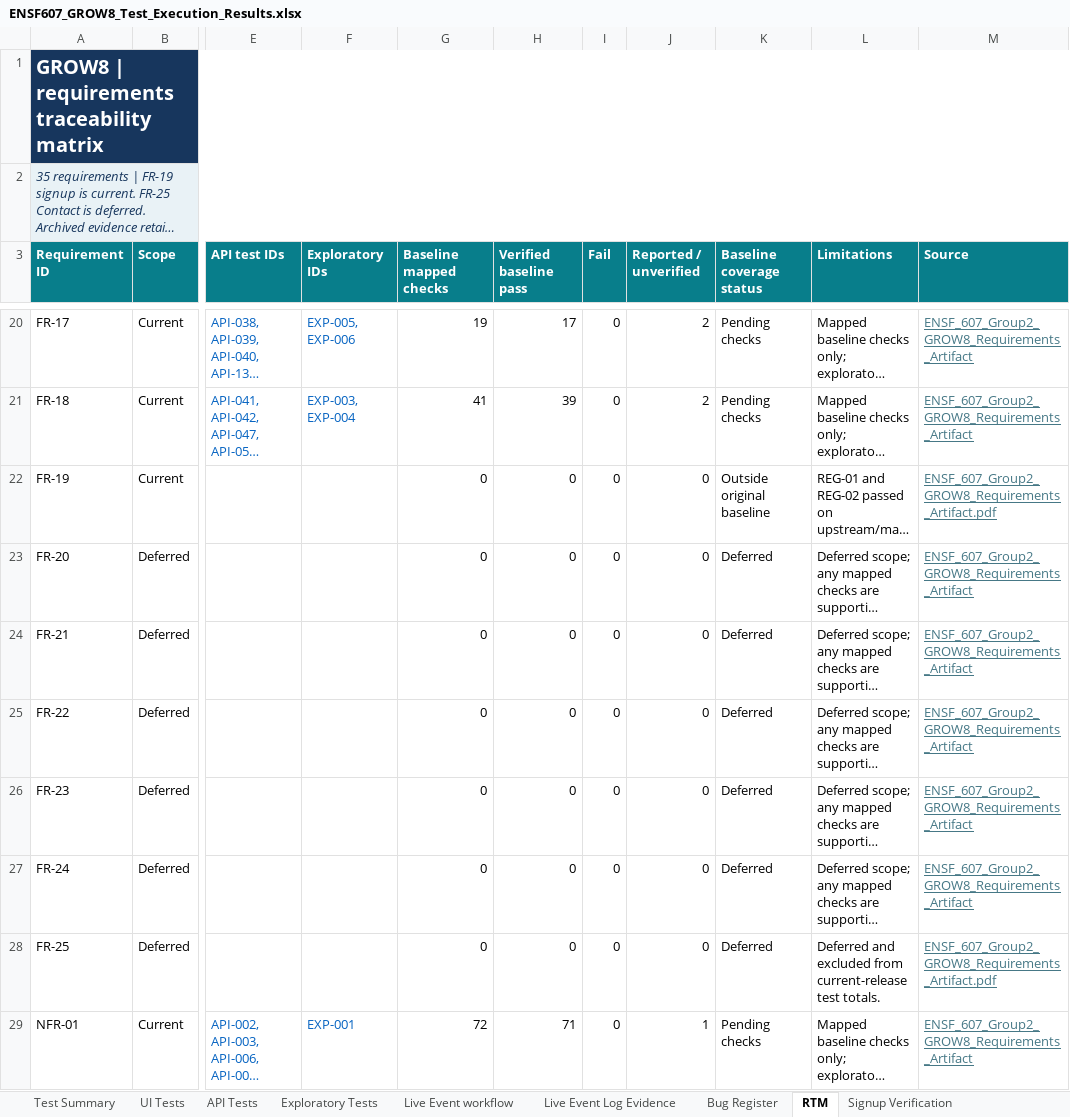
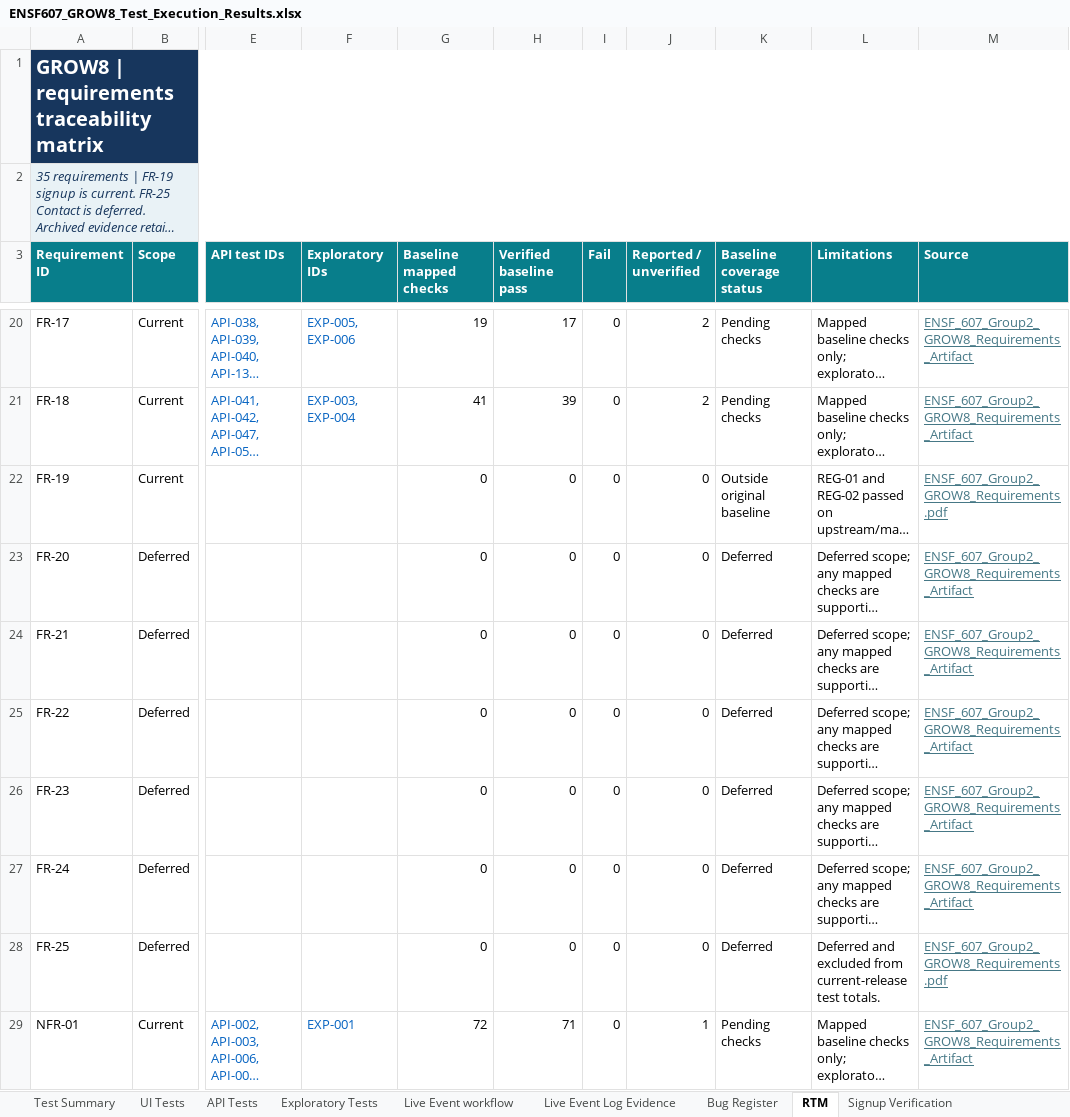
Before and after one commit to sanjay1509/GROW-8, an Excel workbook: ENSF607_GROW8_Group2_Artifacts_Final/ENSF607_GROW8_Test_Execution_Results.xlsx, sheet RTM, drawn as a sheet; only a part is shown, gaps mark what is left out; long unchanged cells end in …; values as stored, in another font and other column widths than the file's, no borders; the diff names each change by its address in the sheet, - before the commit and + after, or states it on an @@ line.

```diff
--- a/ENSF607_GROW8_Group2_Artifacts_Final/ENSF607_GROW8_Test_Execution_Results.xlsx (sheet RTM)
+++ b/ENSF607_GROW8_Group2_Artifacts_Final/ENSF607_GROW8_Test_Execution_Results.xlsx (sheet RTM)
-M22 (Source): ENSF_607_Group2_GROW8_Requirements_Artifact.pdf
+M22 (Source): ENSF_607_Group2_GROW8_Requirements.pdf
-M28 (Source): ENSF_607_Group2_GROW8_Requirements_Artifact.pdf
+M28 (Source): ENSF_607_Group2_GROW8_Requirements.pdf
```
Also changed, not shown: sheet Test Summary, ENSF607_GROW8_Group2_Artifacts_Final/ENSF607_GROW8_Test_Suite.xlsx, 1 other file.
